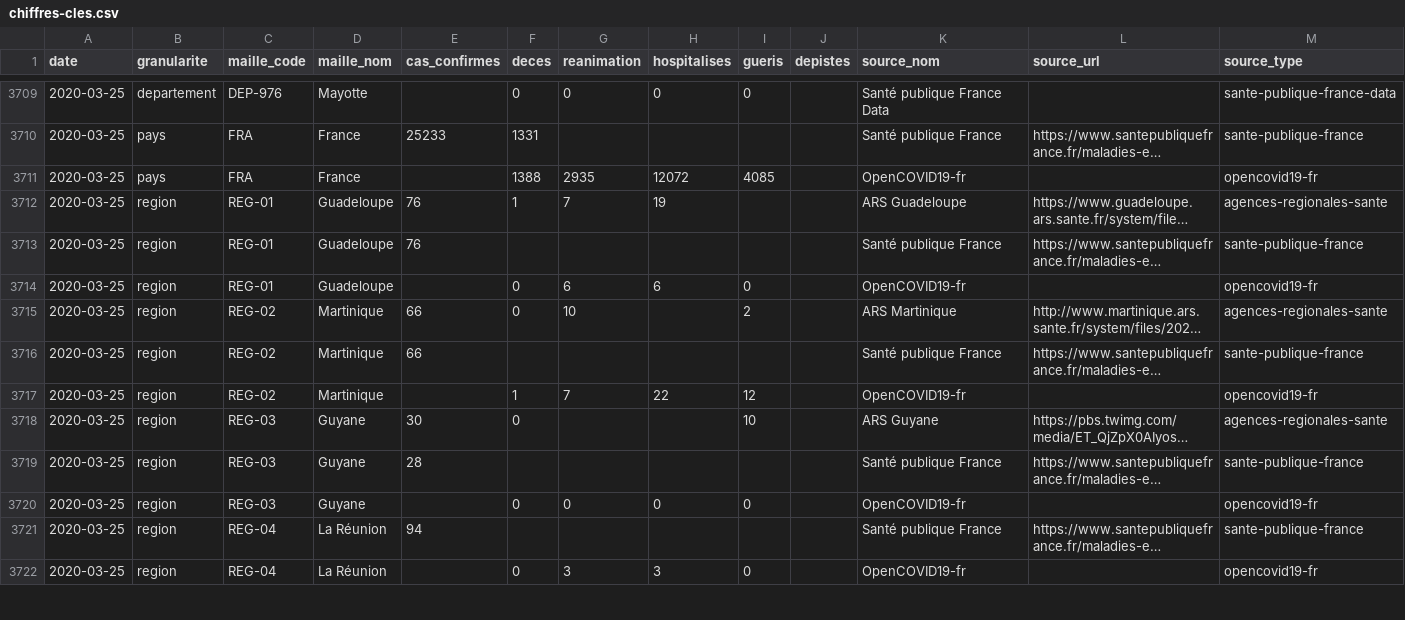
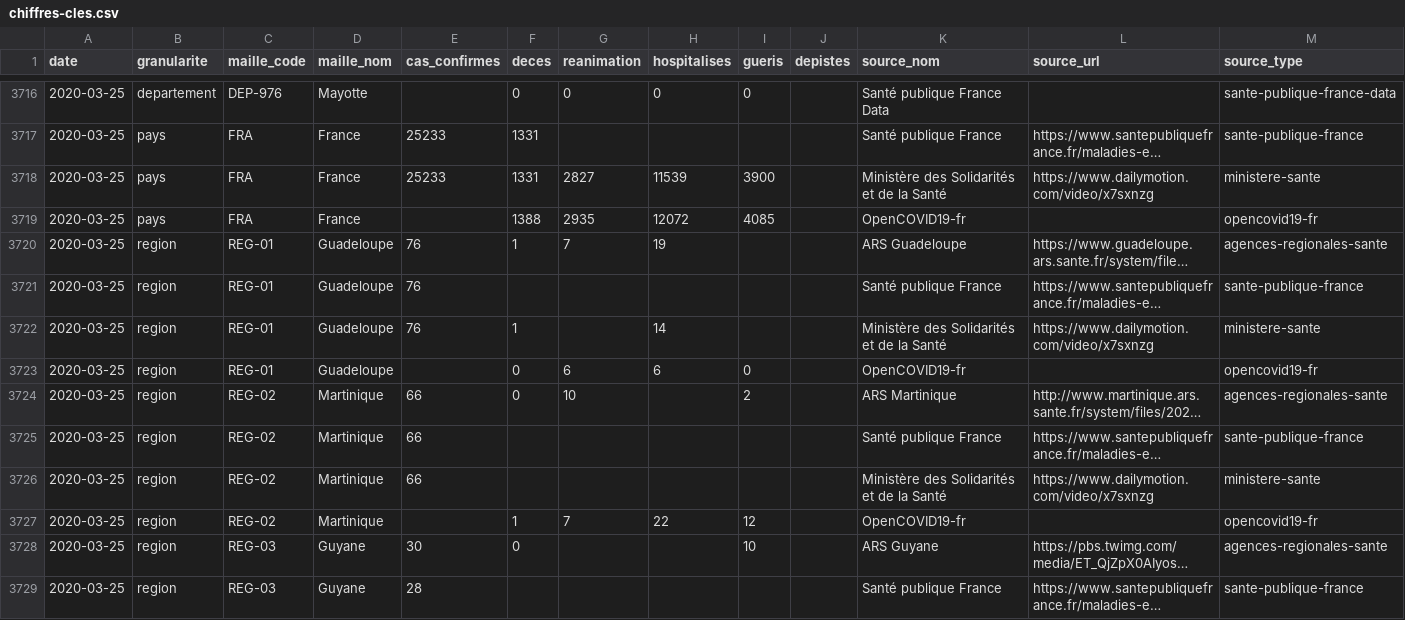
Before and after one commit to opencovid19-fr/data, a CSV file: dist/chiffres-cles.csv, drawn as a sheet; only a part is shown, gaps mark what is left out; the shorter side is filled out with more unchanged rows; long unchanged cells end in …; the diff covers the shown part only; the diff names each change by its address in the sheet, - before the commit and + after, or states it on an @@ line.

Commit message:
Update data

```diff
--- a/dist/chiffres-cles.csv
+++ b/dist/chiffres-cles.csv
+row 3718: 2020-03-25 | pays | FRA | France | 25233 | 1331 | 2827 | 11539 | 3900 |  | Ministère des Solidarités et de la Santé | https://www.dailymotion.com/video/x7sxnzg | ministere-sante
+row 3722: 2020-03-25 | region | REG-01 | Guadeloupe | 76 | 1 |  | 14 |  |  | Ministère des Solidarités et de la Santé | https://www.dailymotion.com/video/x7sxnzg | ministere-sante
+row 3726: 2020-03-25 | region | REG-02 | Martinique | 66 |  |  |  |  |  | Ministère des Solidarités et de la Santé | https://www.dailymotion.com/video/x7sxnzg | ministere-sante
```
Also changed, not shown: 17 added rows and 1 edited cell elsewhere in this file, 1 other file.
